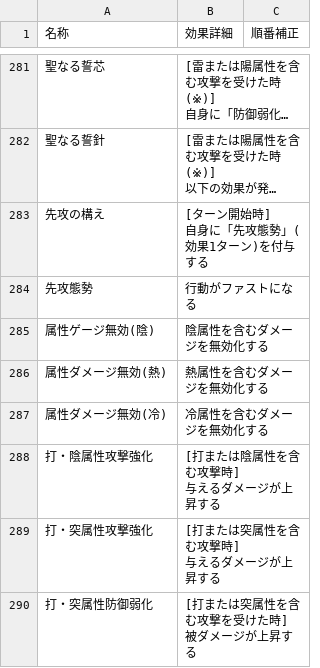
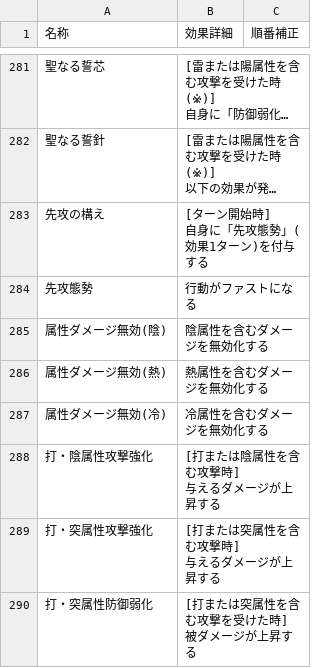
Before and after one commit to JESSY-RS/web-rs-tools, a CSV file: data/add_info.csv, drawn as a sheet; only a part is shown, gaps mark what is left out; long unchanged cells end in …; the diff names each change by its address in the sheet, - before the commit and + after, or states it on an @@ line.

```diff
--- a/data/add_info.csv
+++ b/data/add_info.csv
-A285 (名称): 属性ゲージ無効(陰)
+A285 (名称): 属性ダメージ無効(陰)
```
Also changed, not shown: data/ability.csv.
